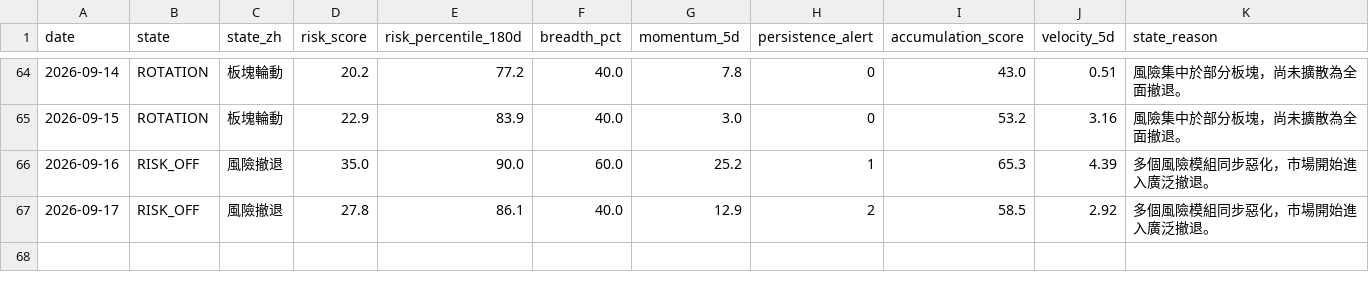
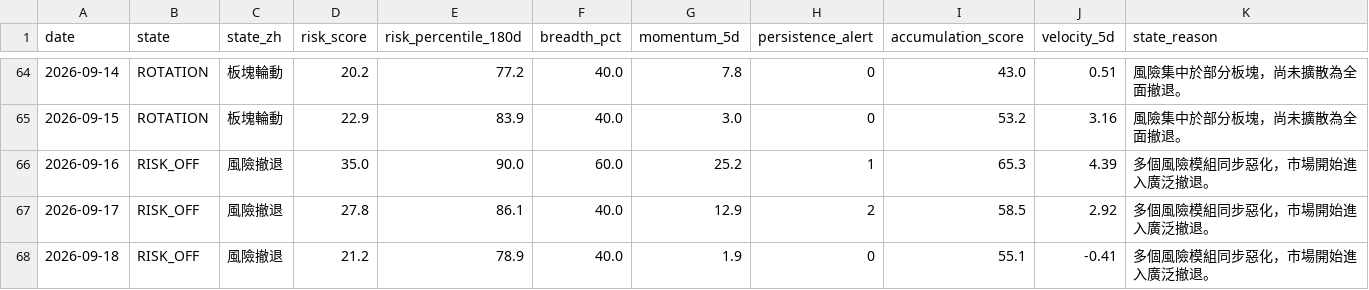
Before and after one commit to stutjeff/pios-capital-flow-engine, a CSV file: data/market_state_history_180d.csv, drawn as a sheet; only a part is shown, gaps mark what is left out.

```diff
--- a/data/market_state_history_180d.csv
+++ b/data/market_state_history_180d.csv
@@ -67 +67,2 @@ date,state,state_zh,risk_score,risk_percentile_180d,breadth_pct,momentum_5d,pers
 2026-09-17,RISK_OFF,風險撤退,27.8,86.1,40.0,12.9,2,58.5,2.92,多個風險模組同步惡化，市場開始進入廣泛撤退。
+2026-09-18,RISK_OFF,風險撤退,21.2,78.9,40.0,1.9,0,55.1,-0.41,多個風險模組同步惡化，市場開始進入廣泛撤退。
```
Also changed, not shown: data/capital_flow_timeseries_180d.csv, data/factor_analysis.csv, 3 other files.
